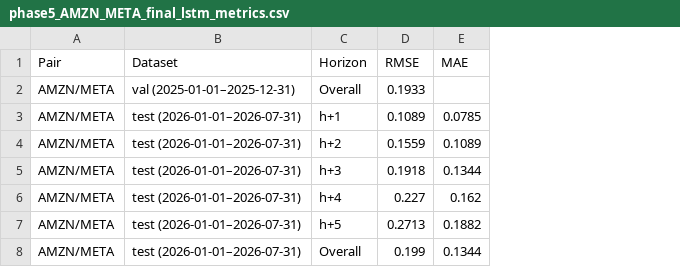
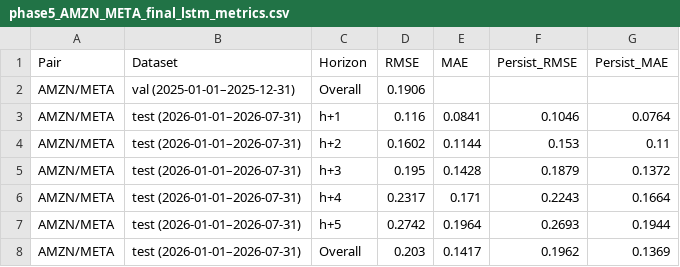
Before and after one commit to MichelleDataSci/financial-market-analytics-capstone, a CSV file: outputs/reports/phase5_AMZN_META_final_lstm_metrics.csv, drawn as a sheet; the diff names each change by its address in the sheet, - before the commit and + after, or states it on an @@ line.

```diff
--- a/outputs/reports/phase5_AMZN_META_final_lstm_metrics.csv
+++ b/outputs/reports/phase5_AMZN_META_final_lstm_metrics.csv
+column F (Persist_RMSE), rows 3-8: 0.1046 | 0.153 | 0.1879 | 0.2243 | 0.2693 | 0.1962
+column G (Persist_MAE), rows 3-8: 0.0764 | 0.11 | 0.1372 | 0.1664 | 0.1944 | 0.1369
-D2 (RMSE): 0.1933
+D2 (RMSE): 0.1906
-D3 (RMSE): 0.1089
+D3 (RMSE): 0.116
-E3 (MAE): 0.0785
+E3 (MAE): 0.0841
-D4 (RMSE): 0.1559
+D4 (RMSE): 0.1602
-E4 (MAE): 0.1089
+E4 (MAE): 0.1144
-D5 (RMSE): 0.1918
+D5 (RMSE): 0.195
-E5 (MAE): 0.1344
+E5 (MAE): 0.1428
-D6 (RMSE): 0.227
+D6 (RMSE): 0.2317
-E6 (MAE): 0.162
+E6 (MAE): 0.171
-D7 (RMSE): 0.2713
+D7 (RMSE): 0.2742
-E7 (MAE): 0.1882
+E7 (MAE): 0.1964
-D8 (RMSE): 0.199
+D8 (RMSE): 0.203
-E8 (MAE): 0.1344
+E8 (MAE): 0.1417
```
Also changed, not shown: outputs/reports/phase5_AMZN_META_2026_comparison.csv, outputs/reports/phase5_AMZN_META_2026_trade_log.csv, 15 other files.
